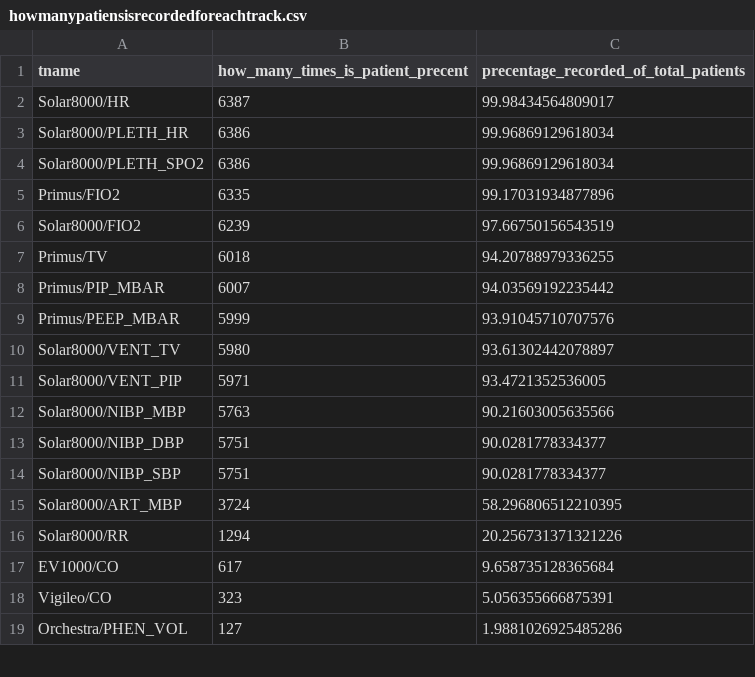
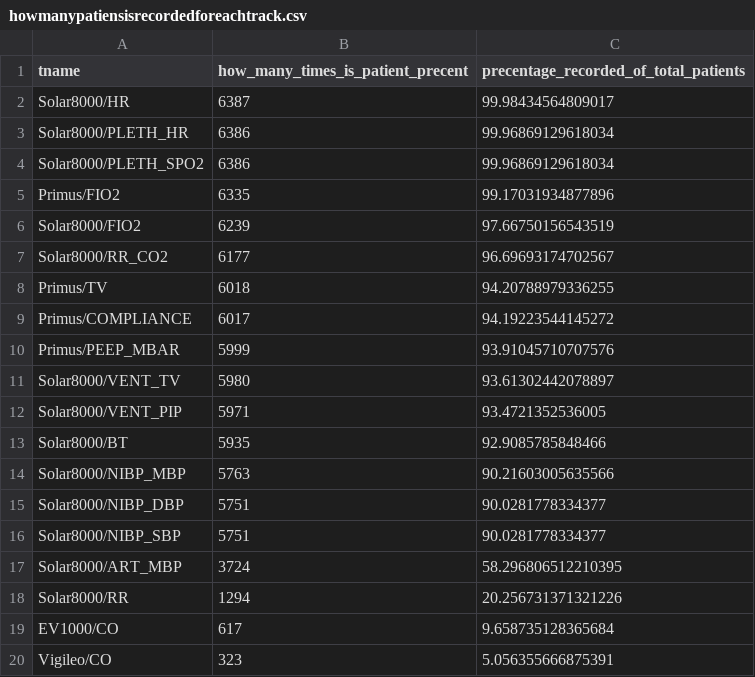
Before and after one commit to jennyskrytenjohnsen/P10, a CSV file: howmanypatiensisrecordedforeachtrack.csv, drawn as a sheet; only a part is shown; the shorter side is filled out with more unchanged rows; removed rows and columns are numbered as before the commit, all else as after; the diff names each change by its address in the sheet, - before the commit and + after, or states it on an @@ line.

```diff
--- a/howmanypatiensisrecordedforeachtrack.csv
+++ b/howmanypatiensisrecordedforeachtrack.csv
+row 7: Solar8000/RR_CO2 | 6177 | 96.69693174702567
-row 8: Primus/PIP_MBAR | 6007 | 94.03569192235442
+row 9: Primus/COMPLIANCE | 6017 | 94.19223544145272
+row 13: Solar8000/BT | 5935 | 92.9085785848466
```
Also changed, not shown: 1 other file.
